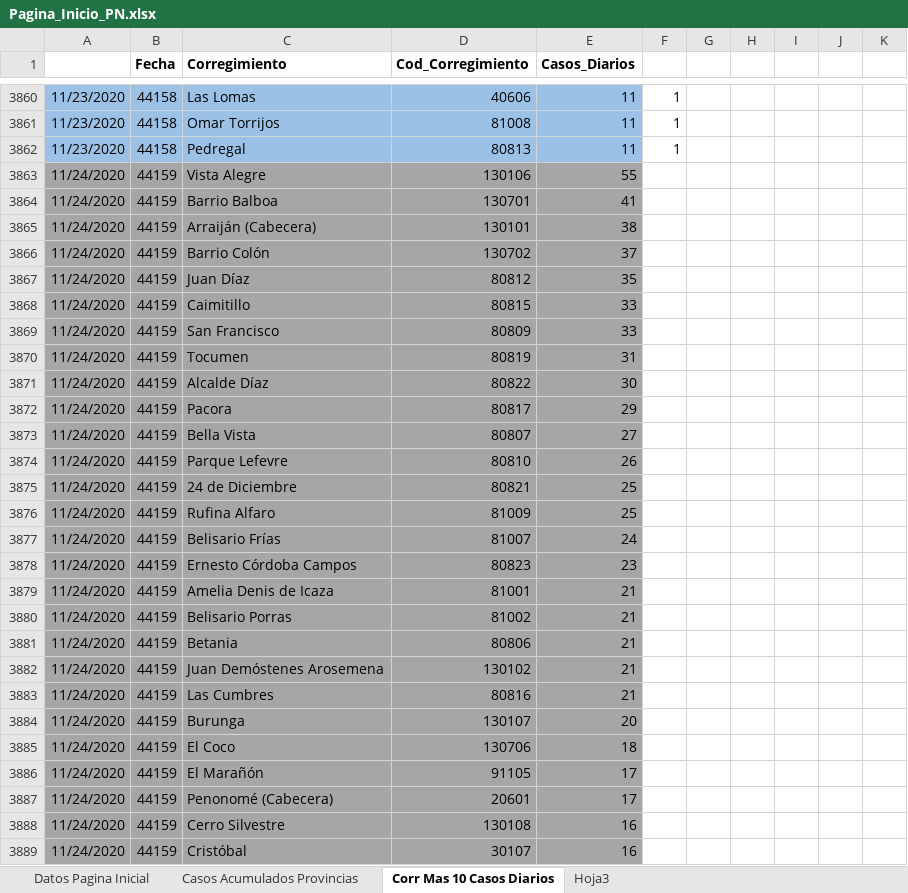
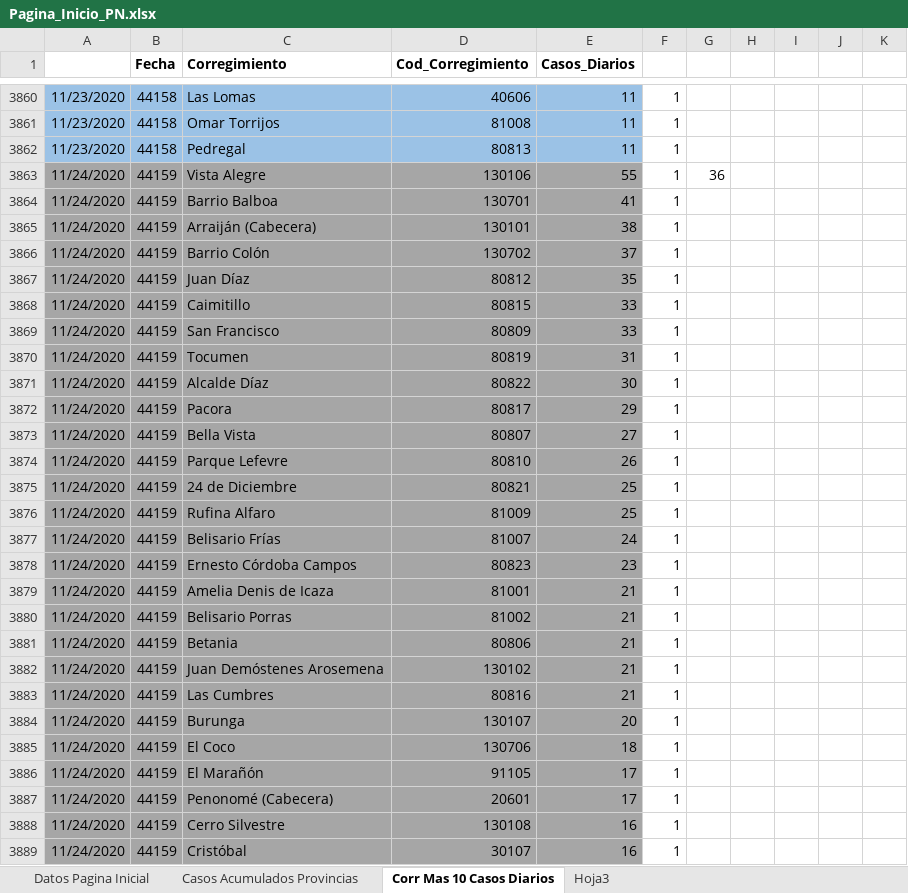
Before and after one commit to Sud-Austral/Datos_Panama, an Excel workbook: datacovidpa/Pagina_Inicio_PN.xlsx, sheet Corr Mas 10 Casos Diarios, drawn as a sheet; only a part is shown, gaps mark what is left out; values as stored, in another font and other column widths than the file's, no borders; table styles not drawn; the diff covers the shown part only; the diff names each change by its address in the sheet, - before the commit and + after, or states it on an @@ line.

```diff
--- a/datacovidpa/Pagina_Inicio_PN.xlsx (sheet Corr Mas 10 Casos Diarios)
+++ b/datacovidpa/Pagina_Inicio_PN.xlsx (sheet Corr Mas 10 Casos Diarios)
-F3863:F3889: (empty)
+F3863:F3889: 1
-G3863: (empty)
+G3863: 36
```
Also changed, not shown: 51 added rows and 242 edited cells elsewhere in this sheet, sheet Datos Pagina Inicial, 3 other files.
